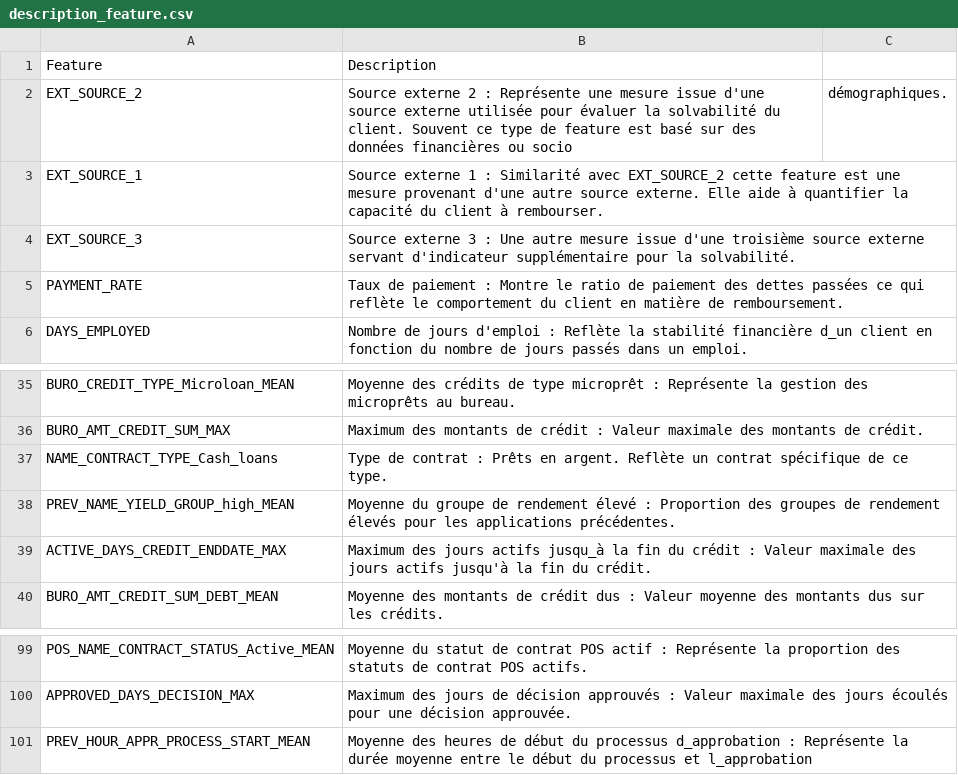
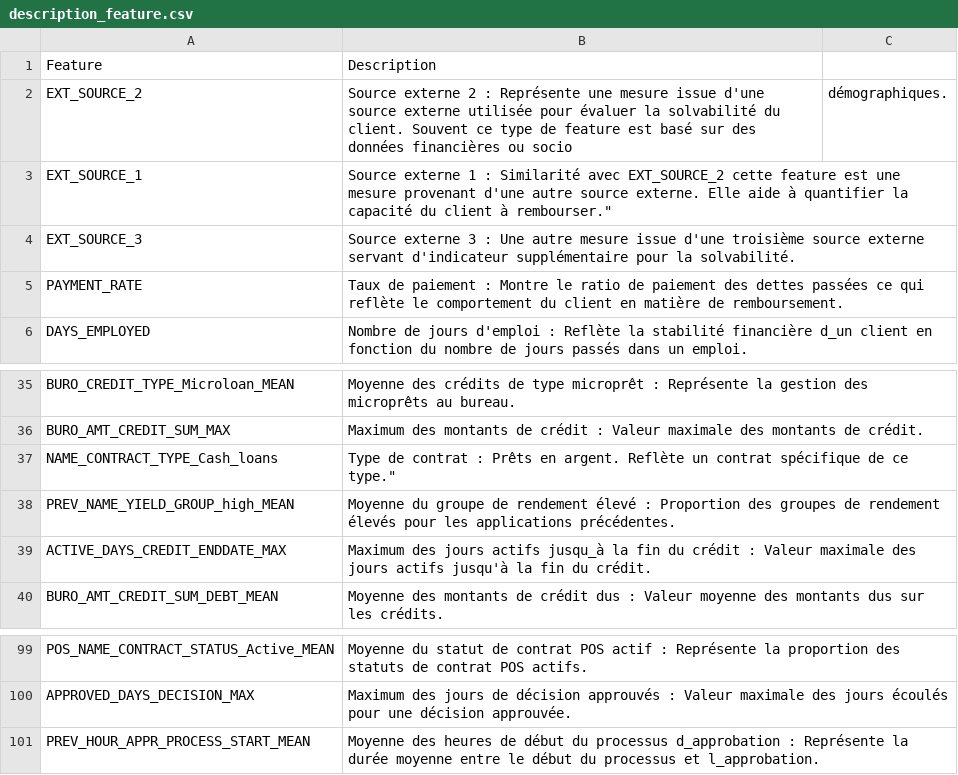
Before and after one commit to 1952ma/projet8, a CSV file: api/description_feature.csv, drawn as a sheet; only a part is shown, gaps mark what is left out; the diff names each change by its address in the sheet, - before the commit and + after, or states it on an @@ line.

```diff
--- a/api/description_feature.csv
+++ b/api/description_feature.csv
-B3: …client à rembourser.
+B3: …client à rembourser."
-B37: …de ce type.
+B37: …de ce type."
-B101: …processus et l_approbation
+B101: …processus et l_approbation.
```
Also changed, not shown: 2 other files.
